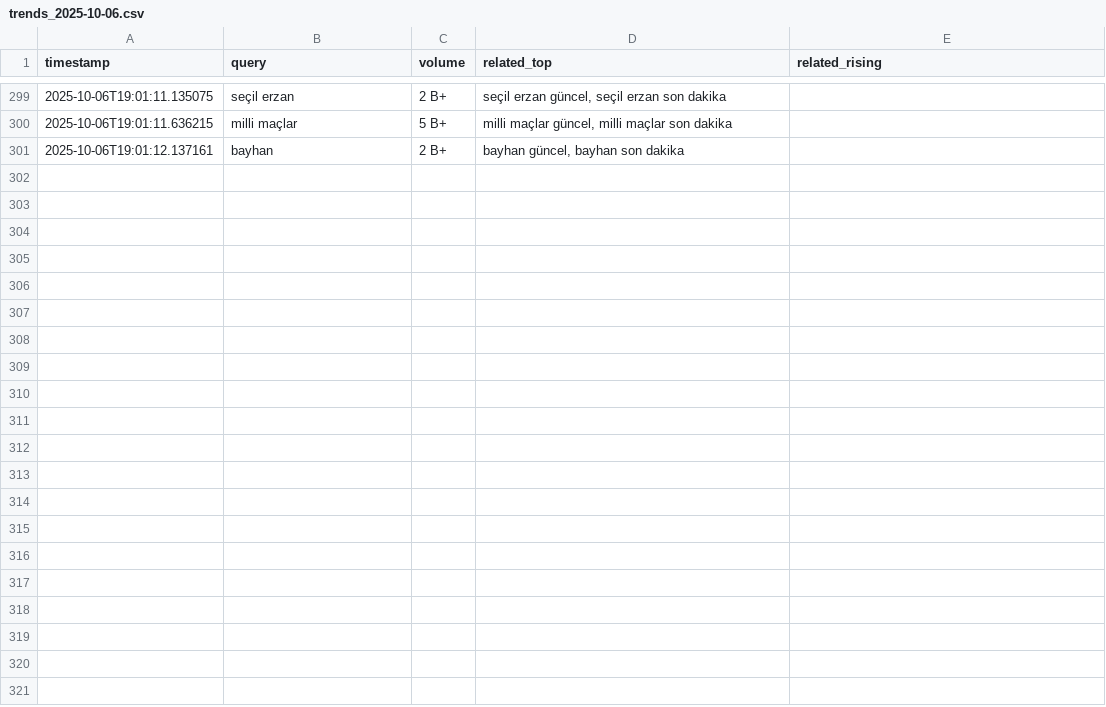
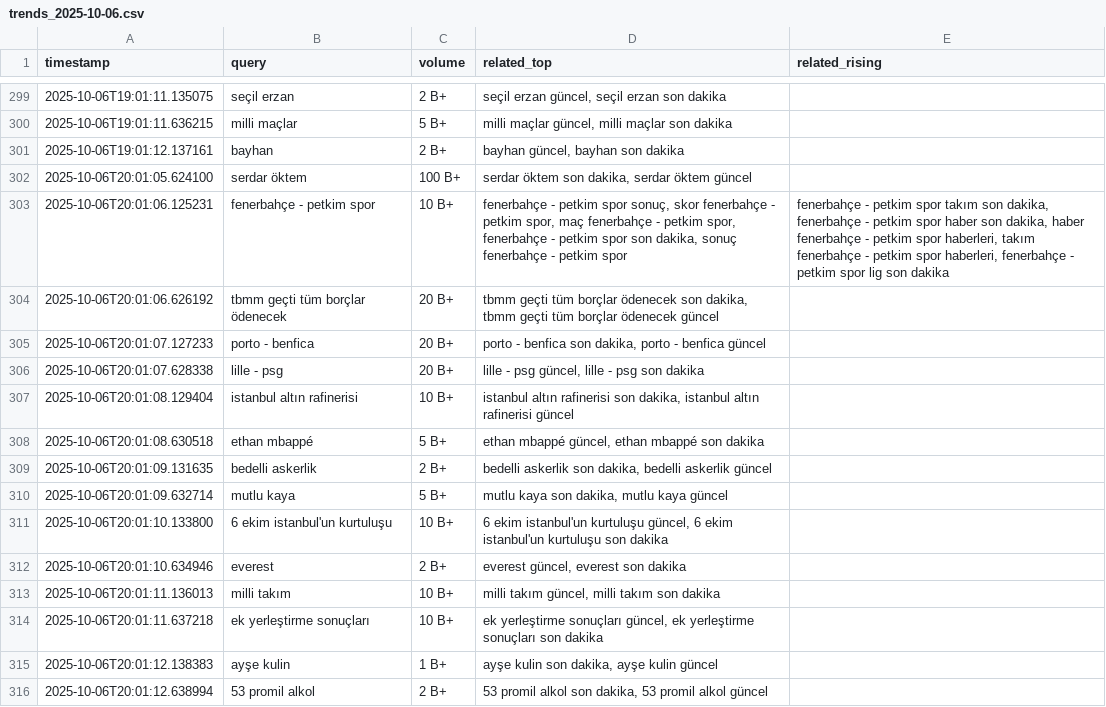
Before and after one commit to igyccmt/trends-scraper, a CSV file: trends_2025-10-06.csv, drawn as a sheet; only a part is shown, gaps mark what is left out; the diff names each change by its address in the sheet, - before the commit and + after, or states it on an @@ line.

```diff
--- a/trends_2025-10-06.csv
+++ b/trends_2025-10-06.csv
+row 302: 2025-10-06T20:01:05.624100 | serdar öktem | 100 B+ | serdar öktem son dakika, serdar öktem güncel
+row 303: 2025-10-06T20:01:06.125231 | fenerbahçe - petkim spor | 10 B+ | fenerbahçe - petkim spor sonuç, skor fenerbahçe - petkim spor, maç fenerbahçe - petkim spor, fenerbahçe - petkim spor son dakika, sonuç fenerbahçe - petkim spor | fenerbahçe - petkim spor takım son dakika, fenerbahçe - petkim spor haber son dakika, haber fenerbahçe - petkim spor haberleri, takım fenerbahçe - petkim spor haberleri, fenerbahçe - petkim spor lig son dakika
+row 304: 2025-10-06T20:01:06.626192 | tbmm geçti tüm borçlar ödenecek | 20 B+ | tbmm geçti tüm borçlar ödenecek son dakika, tbmm geçti tüm borçlar ödenecek güncel
+row 305: 2025-10-06T20:01:07.127233 | porto - benfica | 20 B+ | porto - benfica son dakika, porto - benfica güncel
+row 306: 2025-10-06T20:01:07.628338 | lille - psg | 20 B+ | lille - psg güncel, lille - psg son dakika
+row 307: 2025-10-06T20:01:08.129404 | istanbul altın rafinerisi | 10 B+ | istanbul altın rafinerisi son dakika, istanbul altın rafinerisi güncel
+row 308: 2025-10-06T20:01:08.630518 | ethan mbappé | 5 B+ | ethan mbappé güncel, ethan mbappé son dakika
+row 309: 2025-10-06T20:01:09.131635 | bedelli askerlik | 2 B+ | bedelli askerlik son dakika, bedelli askerlik güncel
+row 310: 2025-10-06T20:01:09.632714 | mutlu kaya | 5 B+ | mutlu kaya son dakika, mutlu kaya güncel
+row 311: 2025-10-06T20:01:10.133800 | 6 ekim istanbul'un kurtuluşu | 10 B+ | 6 ekim istanbul'un kurtuluşu güncel, 6 ekim istanbul'un kurtuluşu son dakika
+row 312: 2025-10-06T20:01:10.634946 | everest | 2 B+ | everest güncel, everest son dakika
+row 313: 2025-10-06T20:01:11.136013 | milli takım | 10 B+ | milli takım güncel, milli takım son dakika
+row 314: 2025-10-06T20:01:11.637218 | ek yerleştirme sonuçları | 10 B+ | ek yerleştirme sonuçları güncel, ek yerleştirme sonuçları son dakika
+row 315: 2025-10-06T20:01:12.138383 | ayşe kulin | 1 B+ | ayşe kulin son dakika, ayşe kulin güncel
+row 316: 2025-10-06T20:01:12.638994 | 53 promil alkol | 2 B+ | 53 promil alkol son dakika, 53 promil alkol güncel
```
Also changed, not shown: trends.csv.
